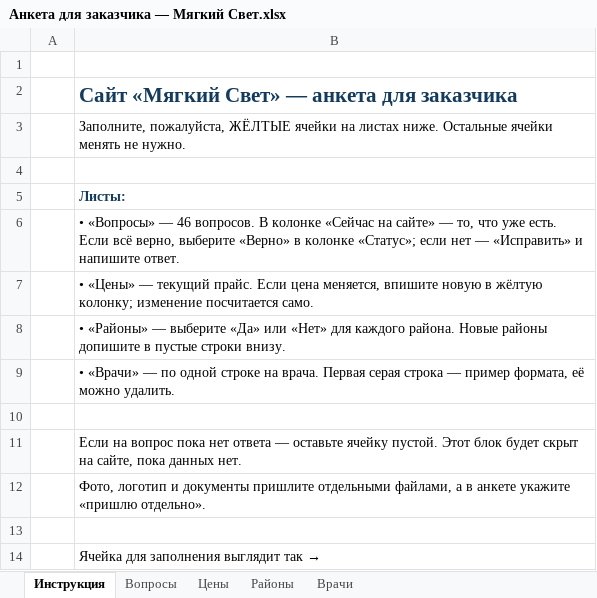
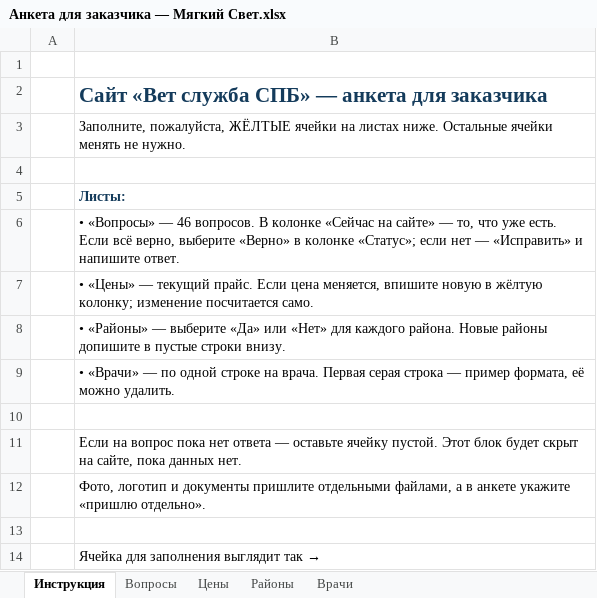
Before and after one commit to Diego001-art/Vet, an Excel workbook: designs/Анкета для заказчика — Мягкий Свет.xlsx, sheet Инструкция, drawn as a sheet; values as stored, in another font and other column widths than the file's, no borders; the diff names each change by its address in the sheet, - before the commit and + after, or states it on an @@ line.

```diff
--- a/designs/Анкета для заказчика — Мягкий Свет.xlsx (sheet Инструкция)
+++ b/designs/Анкета для заказчика — Мягкий Свет.xlsx (sheet Инструкция)
-B2: Сайт «Мягкий Свет» — анкета для заказчика
+B2: Сайт «Вет служба СПБ» — анкета для заказчика
```
Also changed, not shown: sheet Цены, sheet Вопросы, 1 other file.
